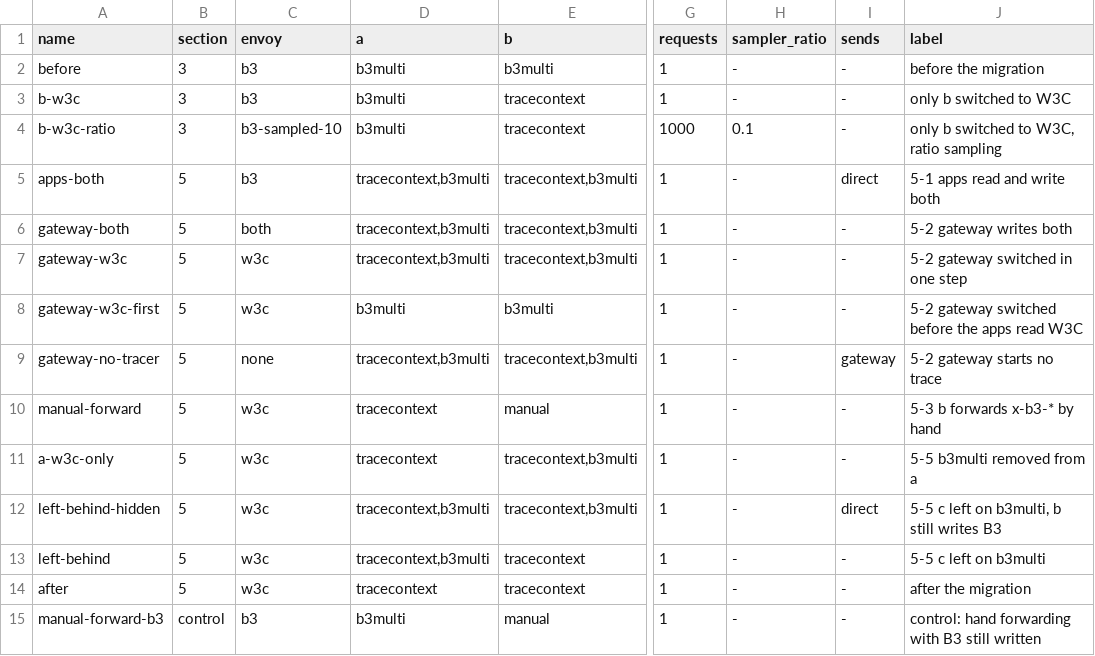
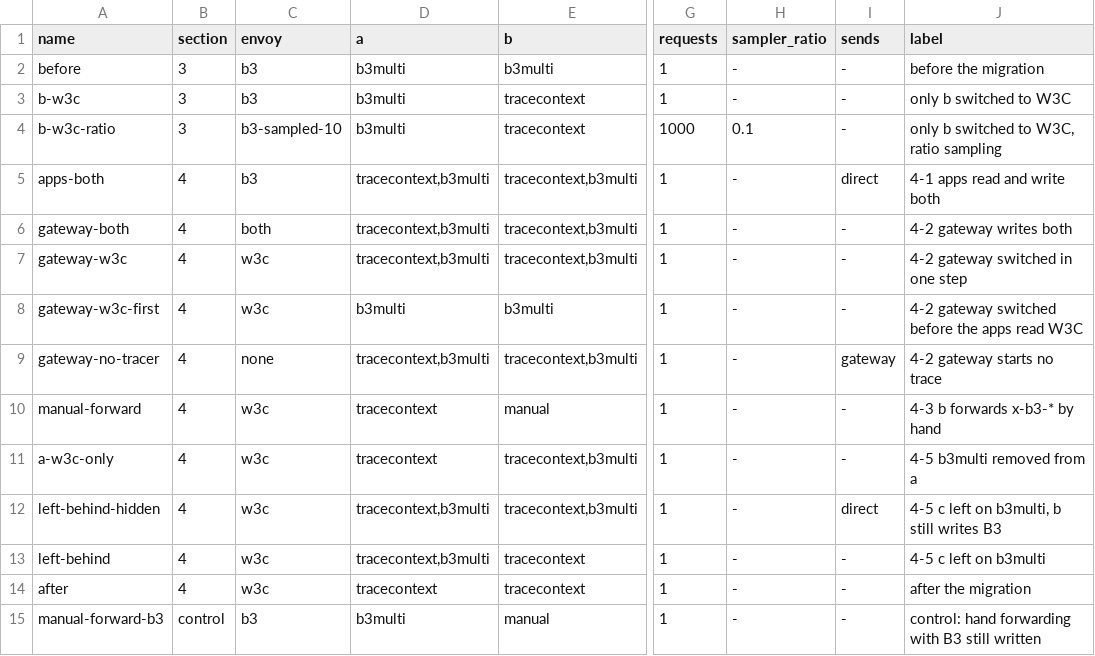
Before and after one commit to shinagawa-web/show-your-work, a TSV file: b3-to-w3c-migration/conditions.tsv, drawn as a sheet; only a part is shown, gaps mark what is left out; the diff names each change by its address in the sheet, - before the commit and + after, or states it on an @@ line.

```diff
--- a/b3-to-w3c-migration/conditions.tsv
+++ b/b3-to-w3c-migration/conditions.tsv
-B5:B14 (section): 5
+B5:B14 (section): 4
-J5 (label): 5-1 apps read and write both
+J5 (label): 4-1 apps read and write both
-J6 (label): 5-2 gateway writes both
+J6 (label): 4-2 gateway writes both
-J7 (label): 5-2 gateway switched in one step
+J7 (label): 4-2 gateway switched in one step
-J8 (label): 5-2 gateway switched before the apps read W3C
+J8 (label): 4-2 gateway switched before the apps read W3C
-J9 (label): 5-2 gateway starts no trace
+J9 (label): 4-2 gateway starts no trace
-J10 (label): 5-3 b forwards x-b3-* by hand
+J10 (label): 4-3 b forwards x-b3-* by hand
-J11 (label): 5-5 b3multi removed from a
+J11 (label): 4-5 b3multi removed from a
-J12 (label): 5-5 c left on b3multi, b still writes B3
+J12 (label): 4-5 c left on b3multi, b still writes B3
-J13 (label): 5-5 c left on b3multi
+J13 (label): 4-5 c left on b3multi
```
Also changed, not shown: 3 other files.
